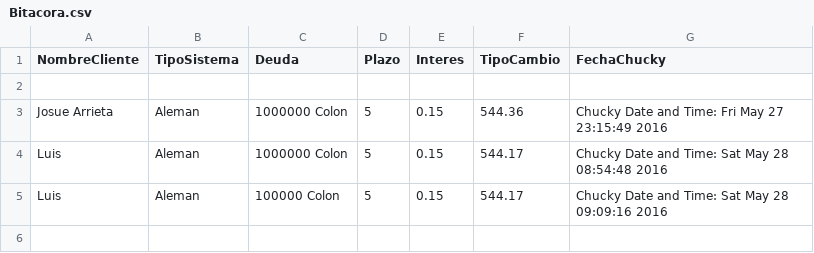
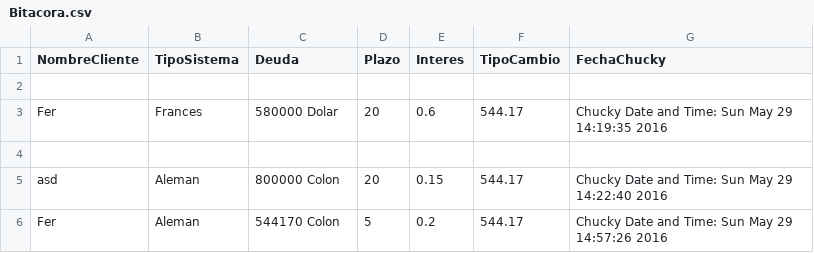
Before and after one commit to bloed/SistemaDeArmortizacion, a CSV file: SistemaDeAmortizacion/Bitacora.csv, drawn as a sheet.

Commit message:
Tipo de Cambio

```diff
--- a/SistemaDeAmortizacion/Bitacora.csv
+++ b/SistemaDeAmortizacion/Bitacora.csv
@@ -2,4 +2,5 @@ NombreCliente;TipoSistema;Deuda;Plazo;Interes;TipoCambio;FechaChucky
 
-Josue Arrieta;Aleman;1000000 Colon;5;0.15;544.36;Chucky Date and Time: Fri May 27 23:15:49 2016;
-Luis;Aleman;1000000 Colon;5;0.15;544.17;Chucky Date and Time: Sat May 28 08:54:48 2016;
-Luis;Aleman;100000 Colon;5;0.15;544.17;Chucky Date and Time: Sat May 28 09:09:16 2016;
+Fer;Frances;580000 Dolar;20;0.6;544.17;Chucky Date and Time: Sun May 29 14:19:35 2016;
+
+asd;Aleman;800000 Colon;20;0.15;544.17;Chucky Date and Time: Sun May 29 14:22:40 2016;
+Fer;Aleman;544170 Colon;5;0.2;544.17;Chucky Date and Time: Sun May 29 14:57:26 2016;
```
Also changed, not shown: 6 other files.
